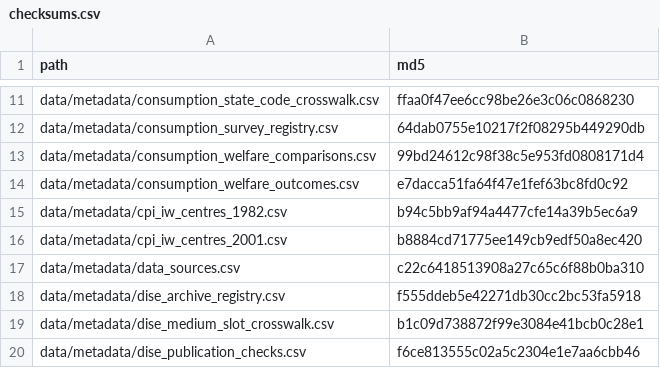
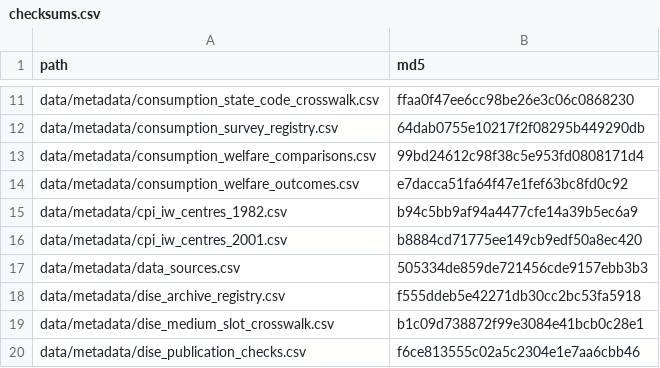
Before and after one commit to rishavbroy/emi-inequality-india, a CSV file: data/metadata/checksums.csv, drawn as a sheet; only a part is shown, gaps mark what is left out.

```diff
--- a/data/metadata/checksums.csv
+++ b/data/metadata/checksums.csv
@@ -16,3 +16,3 @@ data/metadata/cpi_iw_centres_1982.csv,b94c5bb9af94a4477cfe14a39b5ec6a9
 data/metadata/cpi_iw_centres_2001.csv,b8884cd71775ee149cb9edf50a8ec420
-data/metadata/data_sources.csv,c22c6418513908a27c65c6f88b0ba310
+data/metadata/data_sources.csv,505334de859de721456cde9157ebb3b3
 data/metadata/dise_archive_registry.csv,f555ddeb5e42271db30cc2bc53fa5918
```
Also changed, not shown: data/metadata/data_sources.csv, 5 other files.
